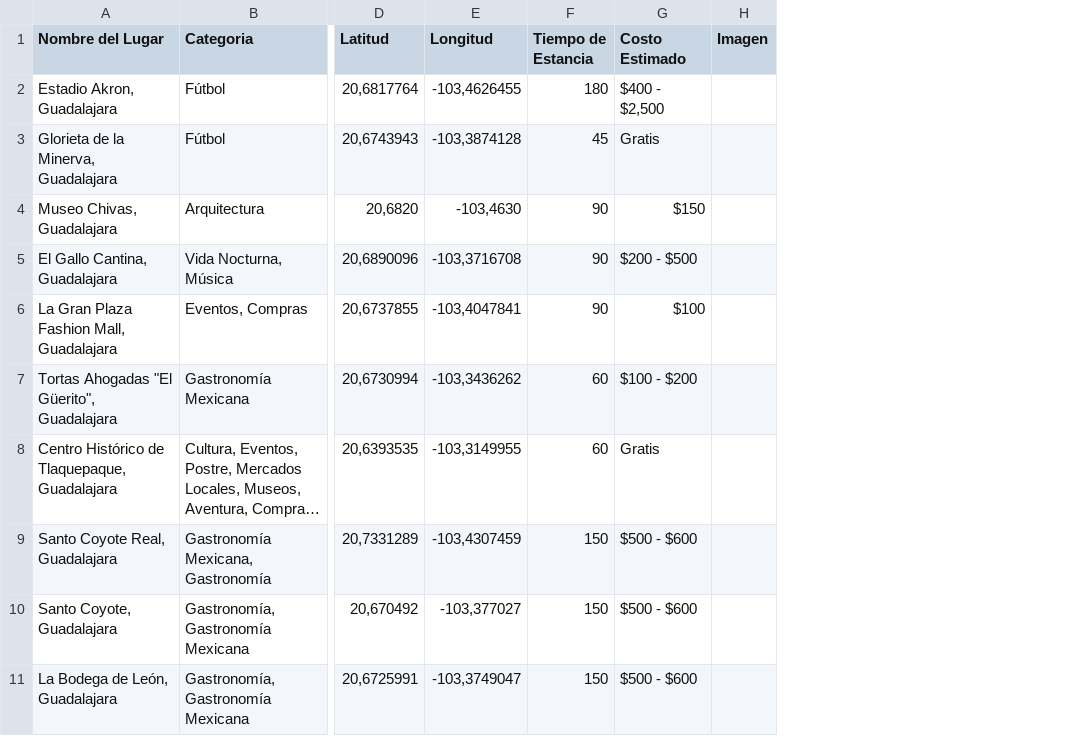
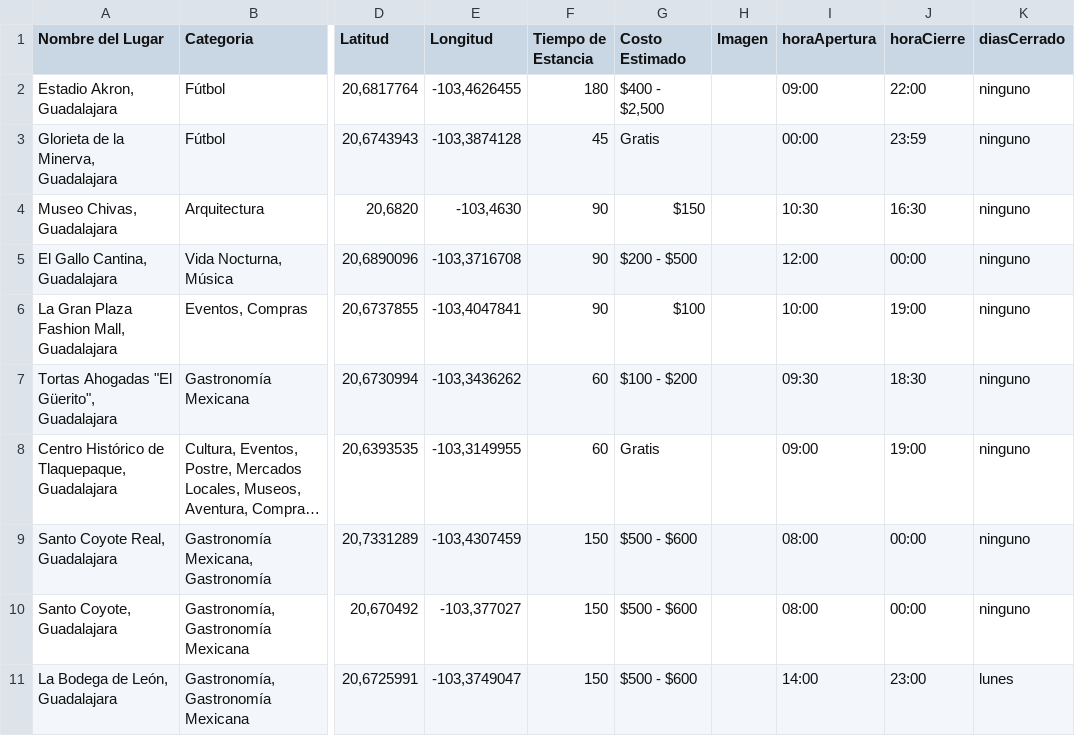
Before and after one commit to saggomezz/IA-RoutingEngine, a CSV file: datosLugares.csv, drawn as a sheet; only a part is shown, gaps mark what is left out; long unchanged cells end in …; the diff names each change by its address in the sheet, - before the commit and + after, or states it on an @@ line.

Commit message:
Agregar horarios reales de apertura/cierre a todos los lugares del CSV y filtrar por horario en la IA
- Investigados y documentados horarios reales de los 73 lugares del CSV
- Nuevas columnas: horaApertura, horaCierre, diasCerrado
- IA ahora filtra lugares que estén cerrados a la hora estimada de llegada
- Nuevas funciones: getDayOfWeek, isPlaceOpen en page.tsx
- Place interface actualizada con campos de horario opcionales

```diff
--- a/datosLugares.csv
+++ b/datosLugares.csv
+column I (horaApertura), rows 2-11: 09:00 | 00:00 | 10:30 | 12:00 | 10:00 | 09:30 | 09:00 | 08:00 | 08:00 | 14:00
+column J (horaCierre), rows 2-11: 22:00 | 23:59 | 16:30 | 00:00 | 19:00 | 18:30 | 19:00 | 00:00 | 00:00 | 23:00
+column K (diasCerrado), rows 2-11: ninguno | ninguno | ninguno | ninguno | ninguno | ninguno | ninguno | ninguno | ninguno | lunes
```
Also changed, not shown: 1 other file.
